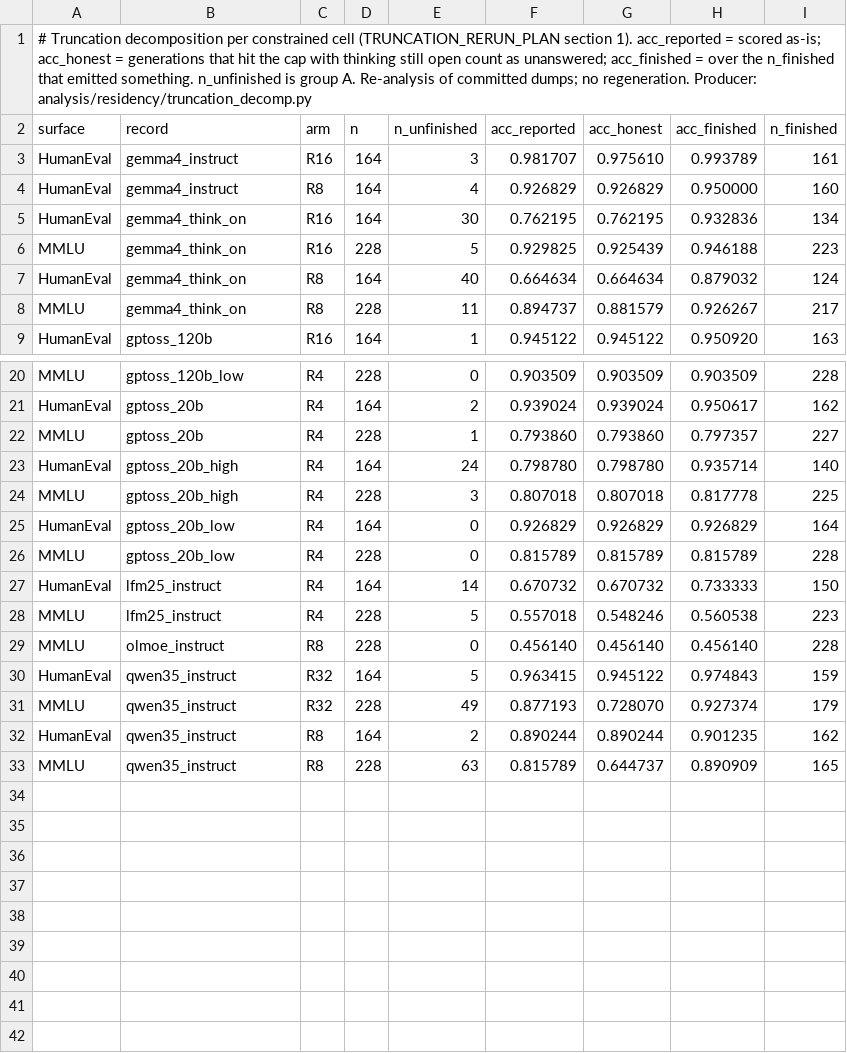
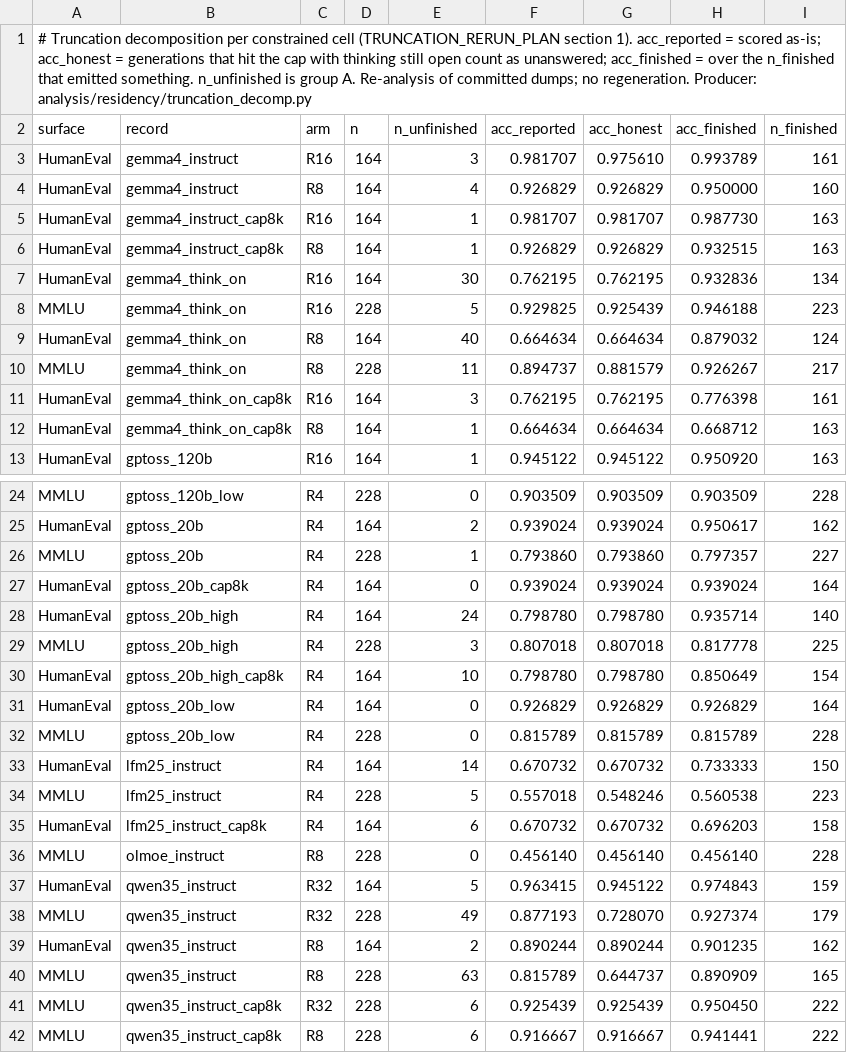
Before and after one commit to ncylich/temporal-moe, a CSV file: results/ablations/truncation_decomp.csv, drawn as a sheet; only a part is shown, gaps mark what is left out.

Commit message:
A/B/C/D decomposition recomputed with the fair-budget cells (40 cells): group C - the only group about derailment rather than emitting nothing - holds at 3.3x normal wrongness on code and 1.6x on knowledge, on a LARGER sample (184 code items vs 113) because generations that used to die at the cap now finish long and land in C where they belong. Groups A and B stay near-total wrongness (0.93-0.98 on code) since those generations submitted nothing. The claim worth making is stable under a budget change

```diff
--- a/results/ablations/truncation_decomp.csv
+++ b/results/ablations/truncation_decomp.csv
@@ -4,2 +4,4 @@ HumanEval,gemma4_instruct,R16,164,3,0.981707,0.975610,0.993789,161
 HumanEval,gemma4_instruct,R8,164,4,0.926829,0.926829,0.950000,160
+HumanEval,gemma4_instruct_cap8k,R16,164,1,0.981707,0.981707,0.987730,163
+HumanEval,gemma4_instruct_cap8k,R8,164,1,0.926829,0.926829,0.932515,163
 HumanEval,gemma4_think_on,R16,164,30,0.762195,0.762195,0.932836,134
@@ -8,2 +10,4 @@ HumanEval,gemma4_think_on,R8,164,40,0.664634,0.664634,0.879032,124
 MMLU,gemma4_think_on,R8,228,11,0.894737,0.881579,0.926267,217
+HumanEval,gemma4_think_on_cap8k,R16,164,3,0.762195,0.762195,0.776398,161
+HumanEval,gemma4_think_on_cap8k,R8,164,1,0.664634,0.664634,0.668712,163
 HumanEval,gptoss_120b,R16,164,1,0.945122,0.945122,0.950920,163
@@ -22,4 +26,6 @@ HumanEval,gptoss_20b,R4,164,2,0.939024,0.939024,0.950617,162
 MMLU,gptoss_20b,R4,228,1,0.793860,0.793860,0.797357,227
+HumanEval,gptoss_20b_cap8k,R4,164,0,0.939024,0.939024,0.939024,164
 HumanEval,gptoss_20b_high,R4,164,24,0.798780,0.798780,0.935714,140
 MMLU,gptoss_20b_high,R4,228,3,0.807018,0.807018,0.817778,225
+HumanEval,gptoss_20b_high_cap8k,R4,164,10,0.798780,0.798780,0.850649,154
 HumanEval,gptoss_20b_low,R4,164,0,0.926829,0.926829,0.926829,164
@@ -28,2 +34,3 @@ HumanEval,lfm25_instruct,R4,164,14,0.670732,0.670732,0.733333,150
 MMLU,lfm25_instruct,R4,228,5,0.557018,0.548246,0.560538,223
+HumanEval,lfm25_instruct_cap8k,R4,164,6,0.670732,0.670732,0.696203,158
 MMLU,olmoe_instruct,R8,228,0,0.456140,0.456140,0.456140,228
@@ -33 +40,3 @@ HumanEval,qwen35_instruct,R8,164,2,0.890244,0.890244,0.901235,162
 MMLU,qwen35_instruct,R8,228,63,0.815789,0.644737,0.890909,165
+MMLU,qwen35_instruct_cap8k,R32,228,6,0.925439,0.925439,0.950450,222
+MMLU,qwen35_instruct_cap8k,R8,228,6,0.916667,0.916667,0.941441,222
```
